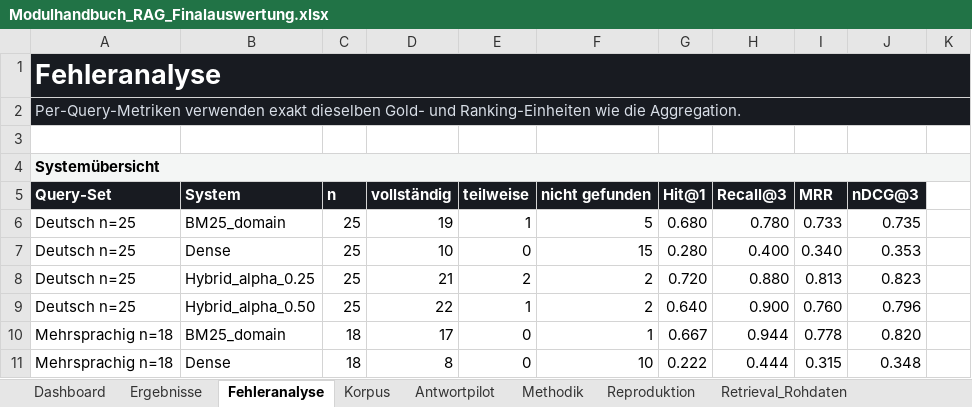
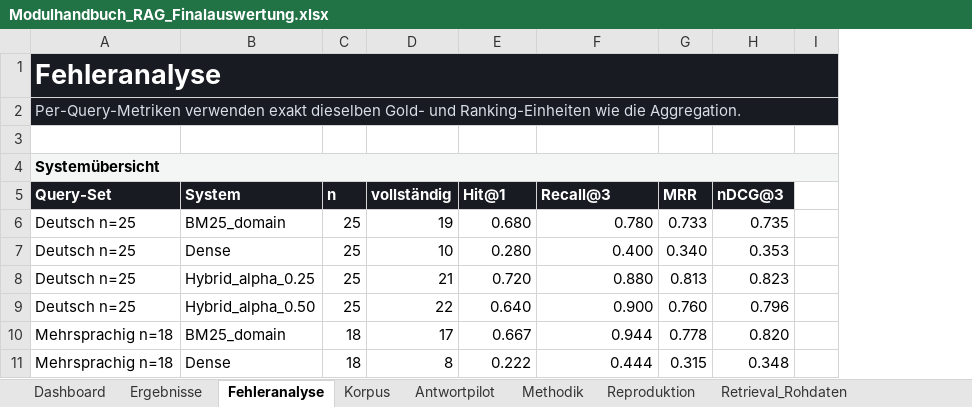
Before and after one commit to tiryakiselvi/modulehandbook-rag, an Excel workbook: deliverables/Modulhandbuch_RAG_Finalauswertung.xlsx, sheet Fehleranalyse, drawn as a sheet; only a part is shown; values as stored, in another font and other column widths than the file's, no borders; conditional formats not drawn; the diff covers the shown part only; the diff names each change by its address in the sheet, - before the commit and + after, or states it on an @@ line.

```diff
--- a/deliverables/Modulhandbuch_RAG_Finalauswertung.xlsx (sheet Fehleranalyse)
+++ b/deliverables/Modulhandbuch_RAG_Finalauswertung.xlsx (sheet Fehleranalyse)
-column I, rows 5-11: MRR | 0.733 | 0.340 | 0.813 | 0.760 | 0.778 | 0.315
-column J, rows 5-11: nDCG@3 | 0.735 | 0.353 | 0.823 | 0.796 | 0.820 | 0.348
-E5: teilweise
+E5: Hit@1
-F5: nicht gefunden
+F5: Recall@3
-G5: Hit@1
+G5: MRR
-H5: Recall@3
+H5: nDCG@3
-E6: 1
+E6: 0.680
-F6: 5
+F6: 0.780
-G6: 0.680
+G6: 0.733
-H6: 0.780
+H6: 0.735
-E7: 0
+E7: 0.280
-F7: 15
+F7: 0.400
-G7: 0.280
+G7: 0.340
-H7: 0.400
+H7: 0.353
-E8: 2
+E8: 0.720
-F8: 2
+F8: 0.880
-G8: 0.720
+G8: 0.813
-H8: 0.880
+H8: 0.823
-E9: 1
+E9: 0.640
-F9: 2
+F9: 0.900
-G9: 0.640
+G9: 0.760
-H9: 0.900
+H9: 0.796
-E10: 0
+E10: 0.667
-F10: 1
+F10: 0.944
-G10: 0.667
+G10: 0.778
-H10: 0.944
+H10: 0.820
-E11: 0
+E11: 0.222
-F11: 10
+F11: 0.444
-G11: 0.222
+G11: 0.315
-H11: 0.444
+H11: 0.348
```
Also changed, not shown: 8 edited cells elsewhere in this sheet, sheet PerQuery_Rohdaten, sheet Korpus, sheet Integritaet_Rohdaten, sheet Reproduktion, sheet Retrieval_Rohdaten, sheet Antwortpilot, other sheet tabs, charts or pictures, 1 other file.
